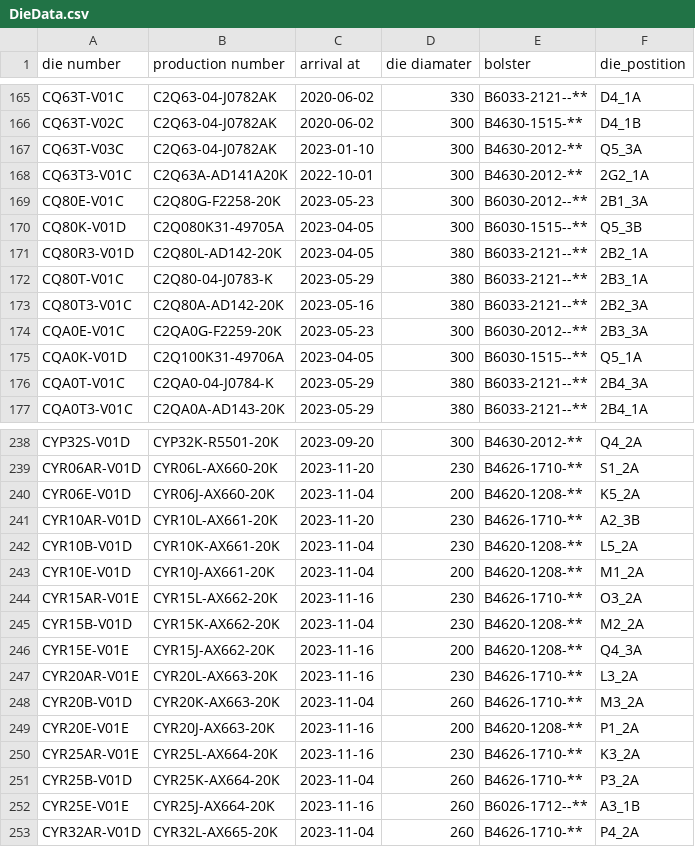
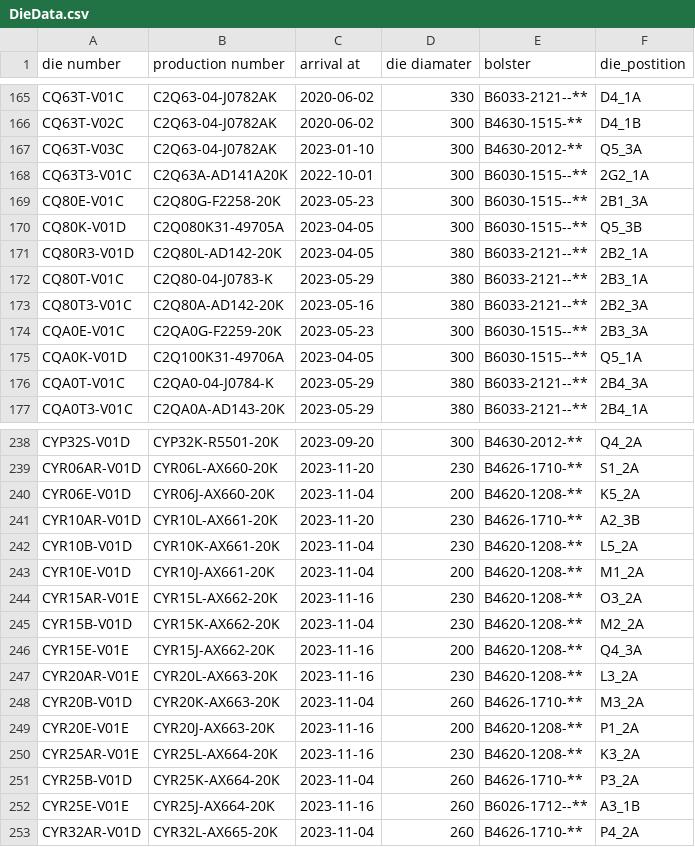
Before and after one commit to MVC0712/exd11, a CSV file: download/DieData.csv, drawn as a sheet; only a part is shown, gaps mark what is left out.

```diff
--- a/download/DieData.csv
+++ b/download/DieData.csv
@@ -167,4 +167,4 @@ CQ63T-V02C,C2Q63-04-J0782AK,2020-06-02,300,B4630-1515-**,D4_1B
 CQ63T-V03C,C2Q63-04-J0782AK,2023-01-10,300,B4630-2012-**,Q5_3A
-CQ63T3-V01C,C2Q63A-AD141A20K,2022-10-01,300,B4630-2012-**,2G2_1A
-CQ80E-V01C,C2Q80G-F2258-20K,2023-05-23,300,B6030-2012--**,2B1_3A
+CQ63T3-V01C,C2Q63A-AD141A20K,2022-10-01,300,B6030-1515--**,2G2_1A
+CQ80E-V01C,C2Q80G-F2258-20K,2023-05-23,300,B6030-1515--**,2B1_3A
 CQ80K-V01D,C2Q080K31-49705A,2023-04-05,300,B6030-1515--**,Q5_3B
@@ -173,3 +173,3 @@ CQ80T-V01C,C2Q80-04-J0783-K,2023-05-29,380,B6033-2121--**,2B3_1A
 CQ80T3-V01C,C2Q80A-AD142-20K,2023-05-16,380,B6033-2121--**,2B2_3A
-CQA0E-V01C,C2QA0G-F2259-20K,2023-05-23,300,B6030-2012--**,2B3_3A
+CQA0E-V01C,C2QA0G-F2259-20K,2023-05-23,300,B6030-1515--**,2B3_3A
 CQA0K-V01D,C2Q100K31-49706A,2023-04-05,300,B6030-1515--**,Q5_1A
@@ -243,9 +243,9 @@ CYR10B-V01D,CYR10K-AX661-20K,2023-11-04,230,B4620-1208-**,L5_2A
 CYR10E-V01D,CYR10J-AX661-20K,2023-11-04,200,B4620-1208-**,M1_2A
-CYR15AR-V01E,CYR15L-AX662-20K,2023-11-16,230,B4626-1710-**,O3_2A
+CYR15AR-V01E,CYR15L-AX662-20K,2023-11-16,230,B4620-1208-**,O3_2A
 CYR15B-V01D,CYR15K-AX662-20K,2023-11-04,230,B4620-1208-**,M2_2A
 CYR15E-V01E,CYR15J-AX662-20K,2023-11-16,200,B4620-1208-**,Q4_3A
-CYR20AR-V01E,CYR20L-AX663-20K,2023-11-16,230,B4626-1710-**,L3_2A
+CYR20AR-V01E,CYR20L-AX663-20K,2023-11-16,230,B4620-1208-**,L3_2A
 CYR20B-V01D,CYR20K-AX663-20K,2023-11-04,260,B4626-1710-**,M3_2A
 CYR20E-V01E,CYR20J-AX663-20K,2023-11-16,200,B4620-1208-**,P1_2A
-CYR25AR-V01E,CYR25L-AX664-20K,2023-11-16,230,B4626-1710-**,K3_2A
+CYR25AR-V01E,CYR25L-AX664-20K,2023-11-16,230,B4620-1208-**,K3_2A
 CYR25B-V01D,CYR25K-AX664-20K,2023-11-04,260,B4626-1710-**,P3_2A
```
Also changed, not shown: download/Notpress.csv, 30 other files.
